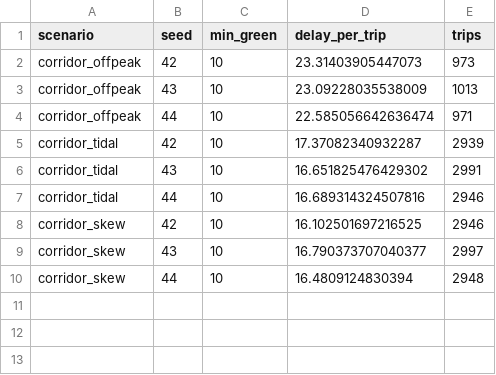
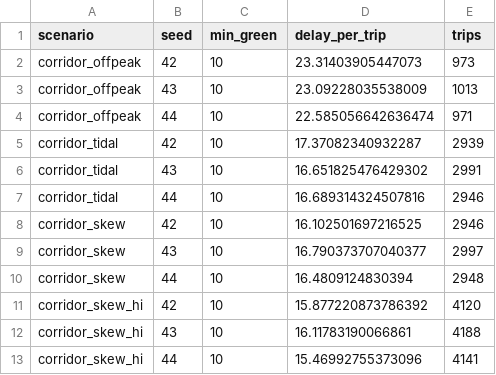
Before and after one commit to sudwiptokm/group-project, a CSV file: analysis/idqn_zeroshot.csv, drawn as a sheet.

```diff
--- a/analysis/idqn_zeroshot.csv
+++ b/analysis/idqn_zeroshot.csv
@@ -10 +10,4 @@ corridor_skew,43,10,16.790373707040377,2997
 corridor_skew,44,10,16.4809124830394,2948
+corridor_skew_hi,42,10,15.877220873786392,4120
+corridor_skew_hi,43,10,16.11783190066861,4188
+corridor_skew_hi,44,10,15.46992755373096,4141
```
Also changed, not shown: analysis/corridor_sweep.csv, 15 other files.
